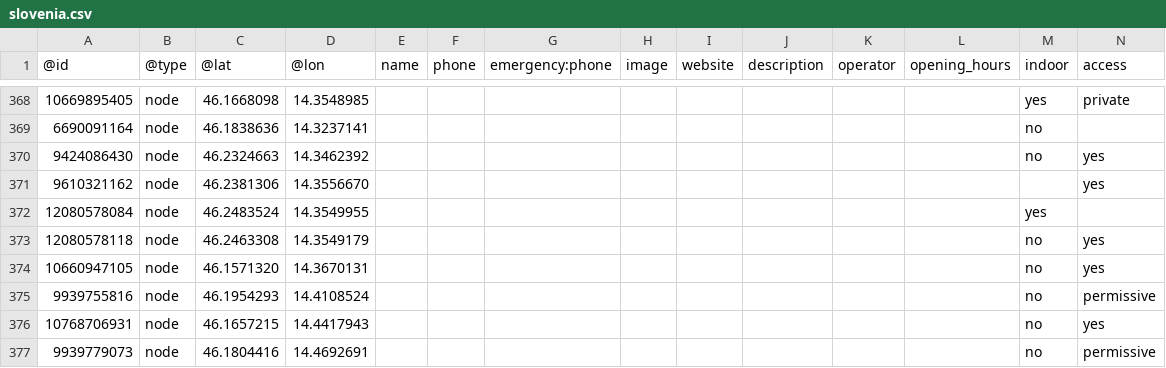
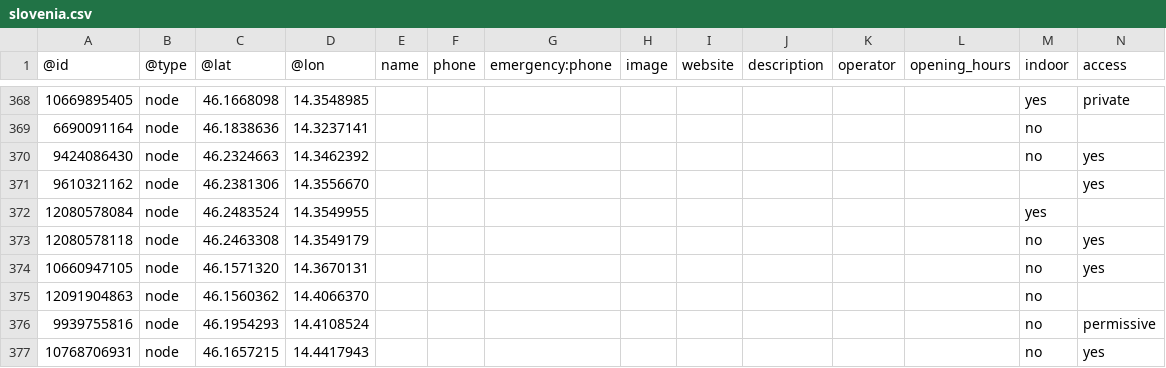
Before and after one commit to sledilnik/aed-data, a CSV file: sources/openstreetmap.org/slovenia.csv, drawn as a sheet; only a part is shown, gaps mark what is left out; the shorter side is filled out with more unchanged rows; rows hold the shown columns only; the diff names each change by its address in the sheet, - before the commit and + after, or states it on an @@ line.

```diff
--- a/sources/openstreetmap.org/slovenia.csv
+++ b/sources/openstreetmap.org/slovenia.csv
+row 375: 12091904863 | node | 46.1560362 | 14.4066370 |  |  |  |  |  |  |  |  | no
```
